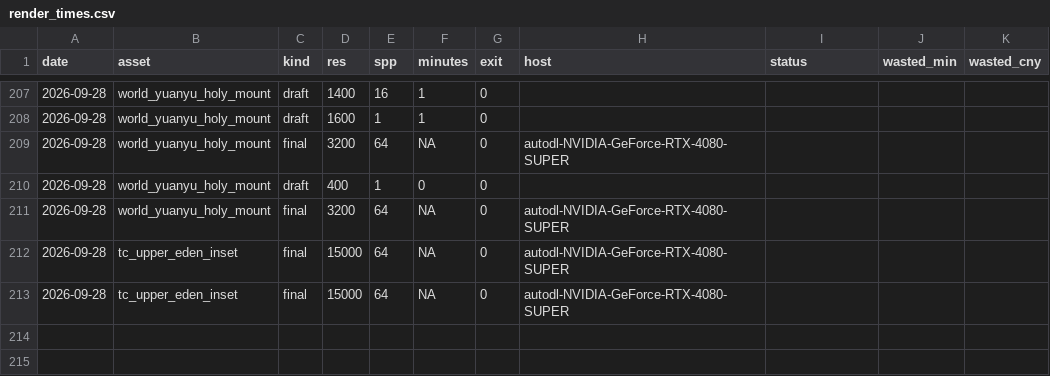
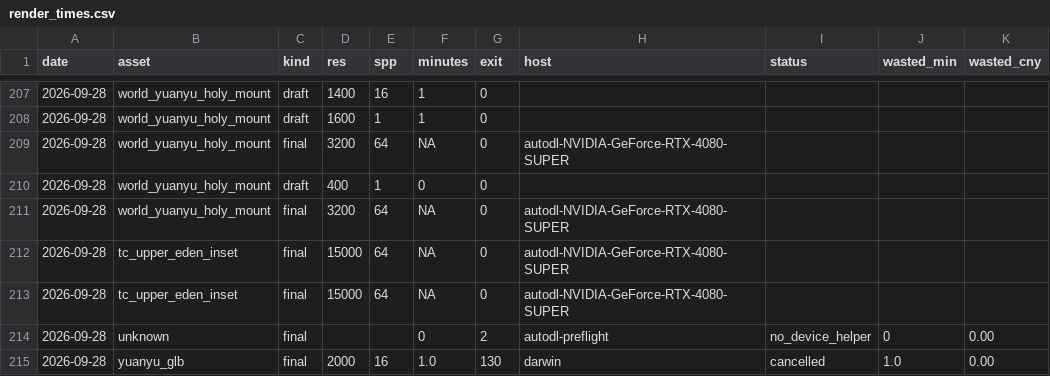
Before and after one commit to kcgoofee-jpg/my-tavern-experiments, a CSV file: logs/render_times.csv, drawn as a sheet; only a part is shown, gaps mark what is left out.

```diff
--- a/logs/render_times.csv
+++ b/logs/render_times.csv
@@ -213 +213,3 @@ date,asset,kind,res,spp,minutes,exit,host,status,wasted_min,wasted_cny
 2026-09-28,tc_upper_eden_inset,final,15000,64,NA,0,autodl-NVIDIA-GeForce-RTX-4080-SUPER
+2026-09-28,unknown,final,,,0,2,autodl-preflight,no_device_helper,0,0.00
+2026-09-28,yuanyu_glb,final,2000,16,1.0,130,darwin,cancelled,1.0,0.00
```
Also changed, not shown: 1 other file.
